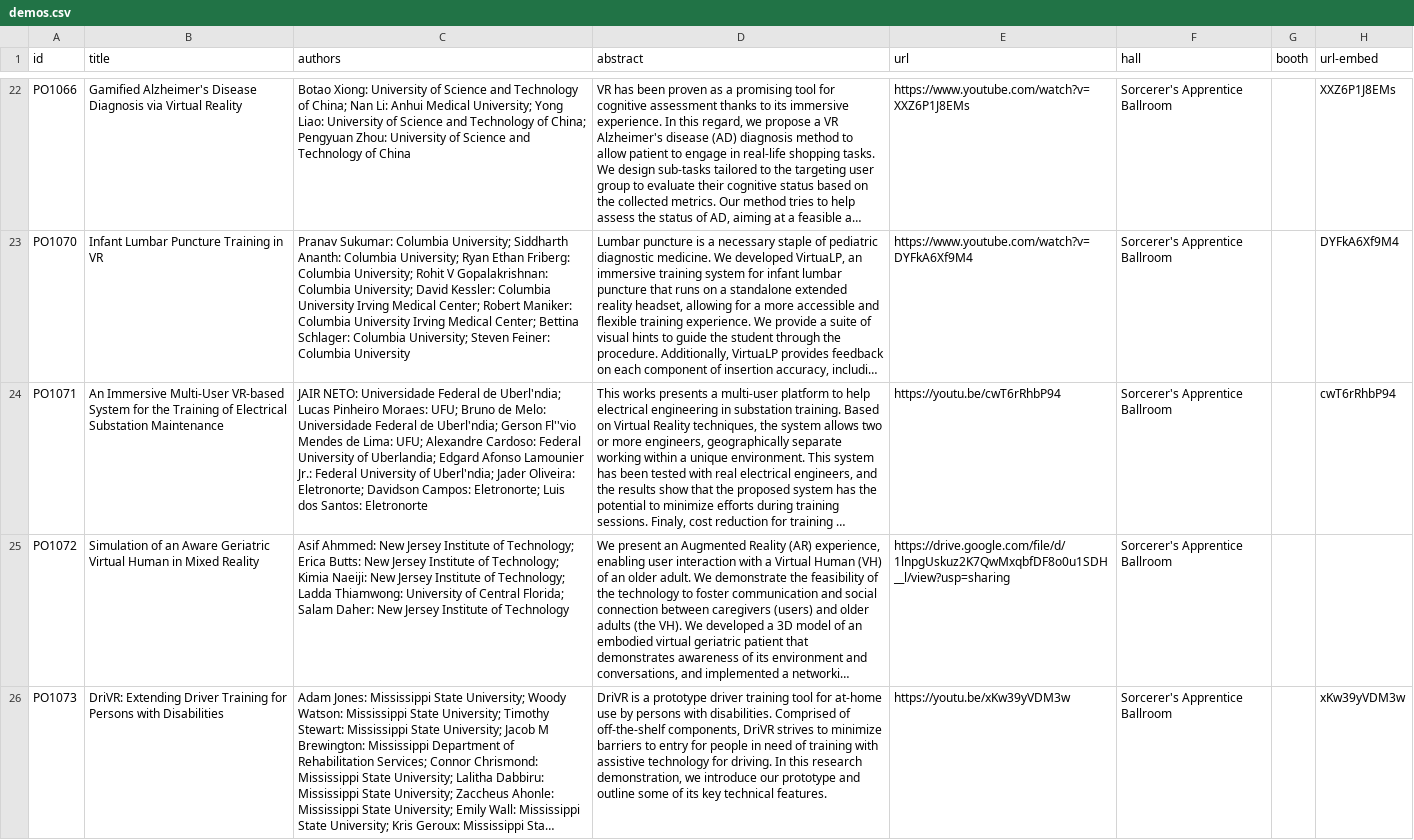
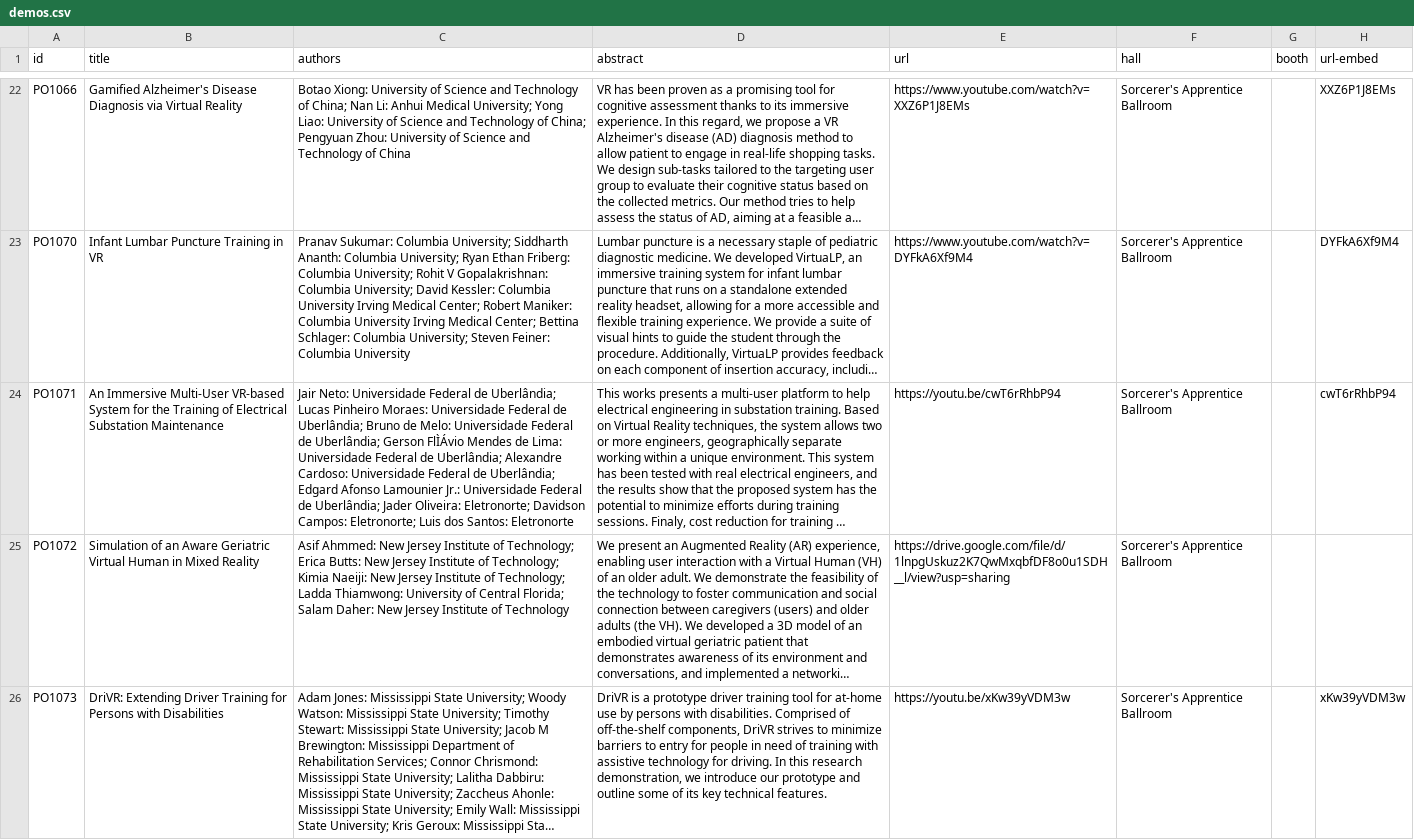
Before and after one commit to ieeevr/2024-test, a CSV file: _data/demos.csv, drawn as a sheet; only a part is shown, gaps mark what is left out; long unchanged cells end in …; the diff covers the shown part only; the diff names each change by its address in the sheet, - before the commit and + after, or states it on an @@ line.

Commit message:
Update demos.csv

```diff
--- a/_data/demos.csv
+++ b/_data/demos.csv
-C24 (authors): JAIR NETO: Universidade Federal de Uberl'ndia; Lucas Pinheiro Moraes: UFU; Bruno de Melo: Universidade Federal de Uberl'ndia; Gerson Fl''vio Mendes de Lima: UFU; Alexandre Cardoso: Federal University of Uberlandia; Edgard Afonso Lamounier Jr.: Federal University of Uberl'ndia; Jader Oliveira:…
+C24 (authors): Jair Neto: Universidade Federal de Uberlândia; Lucas Pinheiro Moraes: Universidade Federal de Uberlândia; Bruno de Melo: Universidade Federal de Uberlândia; Gerson FlÌÁvio Mendes de Lima: Universidade Federal de Uberlândia; Alexandre Cardoso: Universidade Federal de Uberlândia; Edgard Afonso Lamounier Jr.: Universidade Federal de Uberlândia; Jader Oliveira:…
```
Also changed, not shown: 9 edited cells elsewhere in this file.
